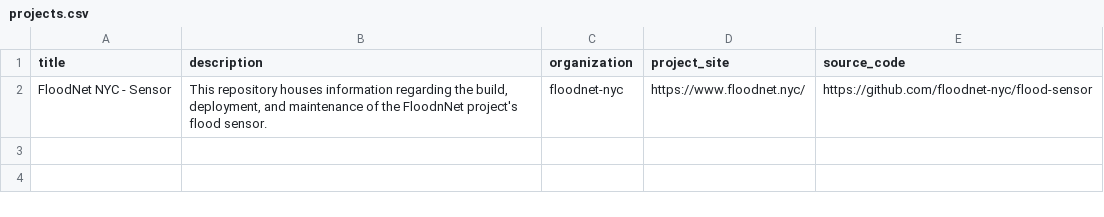
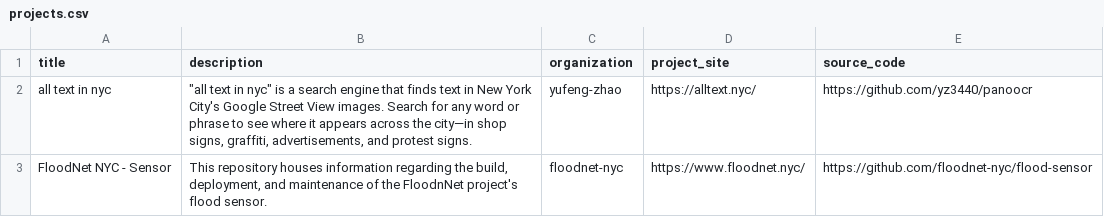
Before and after one commit to dgonzdev/nyc-civic-tech-data, a CSV file: projects.csv, drawn as a sheet.

Commit message:
add all text in nyc

```diff
--- a/projects.csv
+++ b/projects.csv
@@ -1,2 +1,3 @@
 title,description,organization,project_site,source_code
+"all text in nyc","""all text in nyc"" is a search engine that finds text in New York City's Google Street View images. Search for any word or phrase to see where it appears across the city—in shop signs, graffiti, advertisements, and protest signs.","yufeng-zhao","https://alltext.nyc/","https://github.com/yz3440/panoocr"
 "FloodNet NYC - Sensor","This repository houses information regarding the build, deployment, and maintenance of the FloodnNet project's flood sensor.","floodnet-nyc","https://www.floodnet.nyc/","https://github.com/floodnet-nyc/flood-sensor"
```
